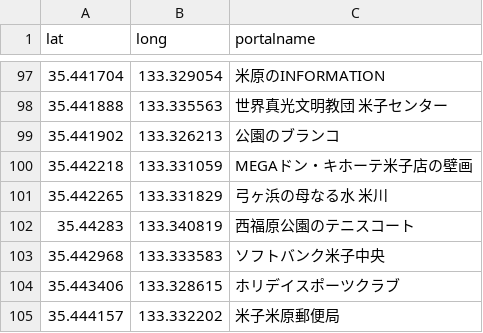
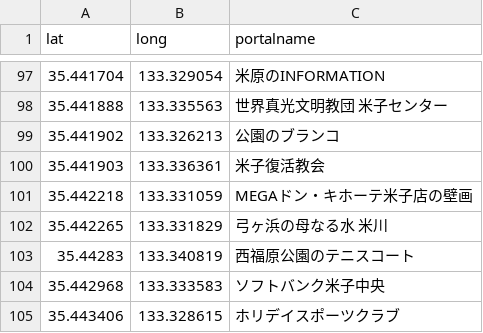
Before and after one commit to tacker530/ramen, a CSV file: 2.portals/aomi-face.csv, drawn as a sheet; only a part is shown, gaps mark what is left out; the shorter side is filled out with more unchanged rows.

```diff
--- a/2.portals/aomi-face.csv
+++ b/2.portals/aomi-face.csv
@@ -99,2 +99,3 @@ lat,long,portalname
 35.441902,133.326213,公園のブランコ
+35.441903,133.336361,米子復活教会
 35.442218,133.331059,MEGAドン・キホーテ米子店の壁画
```
Also changed, not shown: 5 other files.
